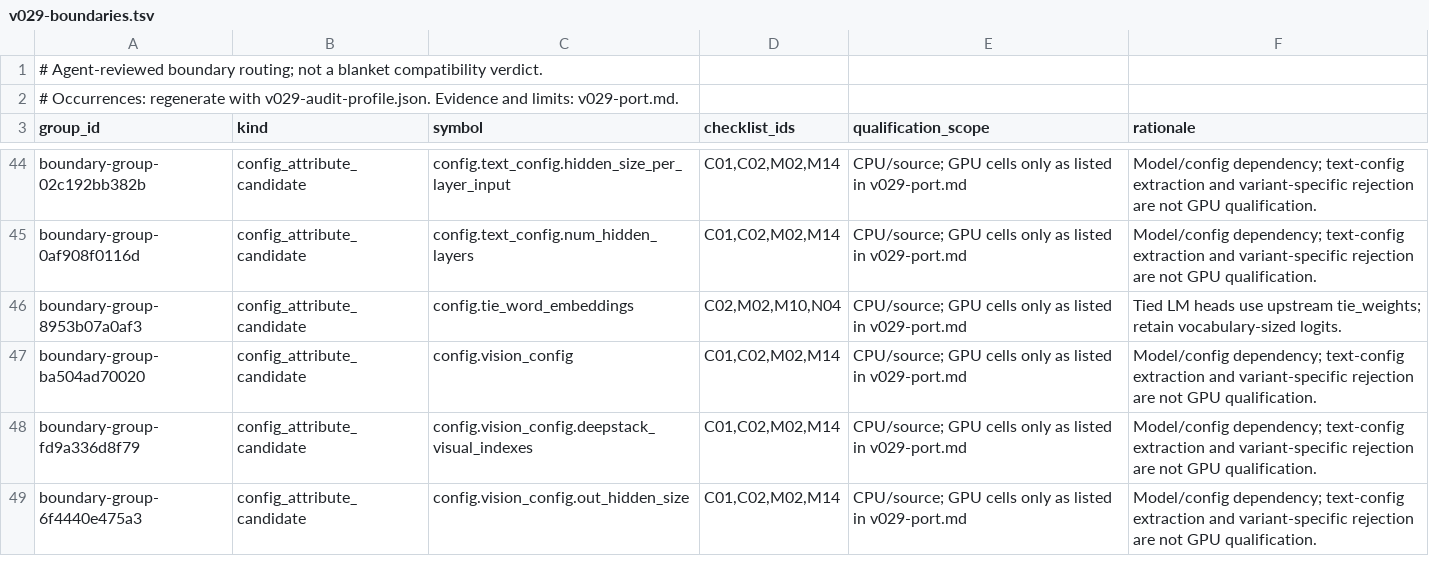
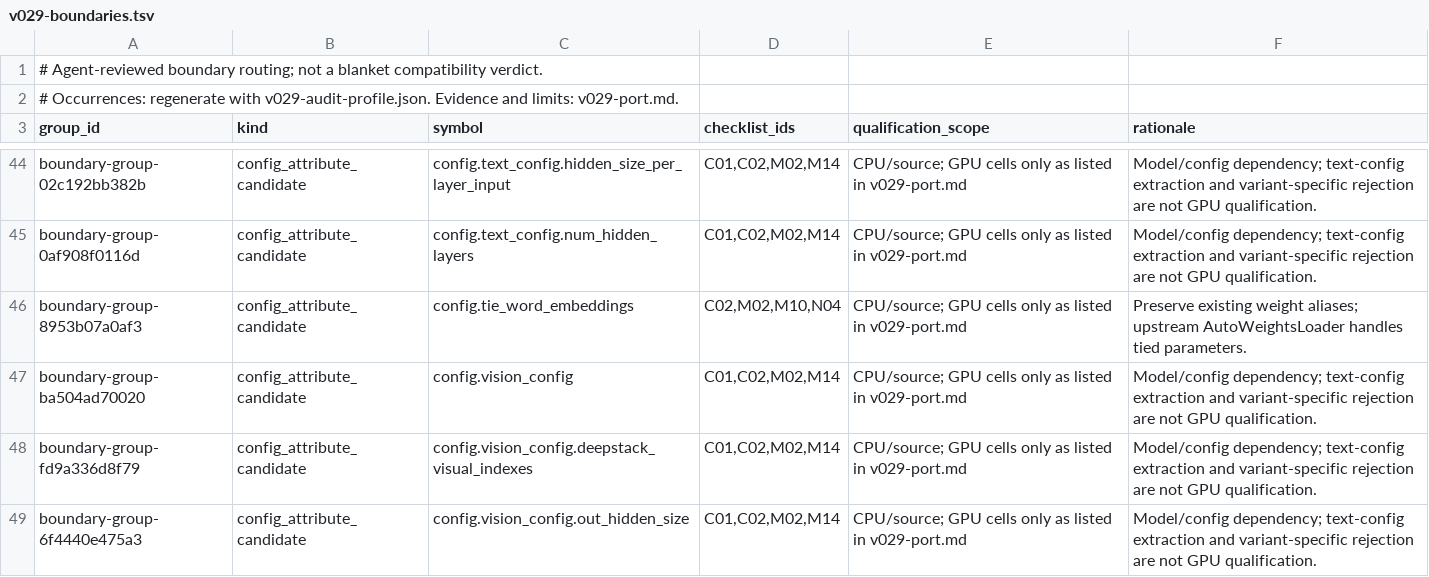
Before and after one commit to zhaoyboo/DMI-vLLM-Integration, a TSV file: docs/v029-boundaries.tsv, drawn as a sheet; only a part is shown, gaps mark what is left out; the diff covers the shown part only.

```diff
--- a/docs/v029-boundaries.tsv
+++ b/docs/v029-boundaries.tsv
@@ -45,3 +45,3 @@ boundary-group-02c192bb382b	config_attribute_candidate	config.text_config.hidden
 boundary-group-0af908f0116d	config_attribute_candidate	config.text_config.num_hidden_layers	C01,C02,M02,M14	CPU/source; GPU cells only as listed in v029-port.md	Model/config dependency; text-config extraction and variant-specific rejection are not GPU qualification.
-boundary-group-8953b07a0af3	config_attribute_candidate	config.tie_word_embeddings	C02,M02,M10,N04	CPU/source; GPU cells only as listed in v029-port.md	Tied LM heads use upstream tie_weights; retain vocabulary-sized logits.
+boundary-group-8953b07a0af3	config_attribute_candidate	config.tie_word_embeddings	C02,M02,M10,N04	CPU/source; GPU cells only as listed in v029-port.md	Preserve existing weight aliases; upstream AutoWeightsLoader handles tied parameters.
 boundary-group-ba504ad70020	config_attribute_candidate	config.vision_config	C01,C02,M02,M14	CPU/source; GPU cells only as listed in v029-port.md	Model/config dependency; text-config extraction and variant-specific rejection are not GPU qualification.
```
Also changed, not shown: 1 removed row and 3 edited cells elsewhere in this file, 11 other files.
